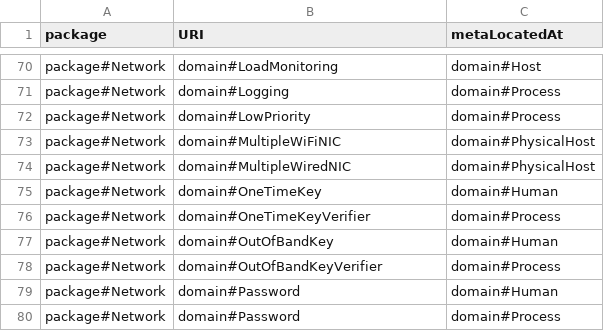
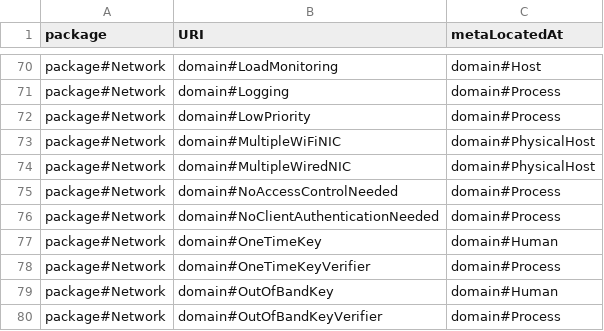
Before and after one commit to Spyderisk/domain-network, a CSV file: csv/ControlLocations.csv, drawn as a sheet; only a part is shown, gaps mark what is left out; the shorter side is filled out with more unchanged rows.

```diff
--- a/csv/ControlLocations.csv
+++ b/csv/ControlLocations.csv
@@ -74,2 +74,4 @@ package#Network,domain#MultipleWiFiNIC,domain#PhysicalHost
 package#Network,domain#MultipleWiredNIC,domain#PhysicalHost
+package#Network,domain#NoAccessControlNeeded,domain#Process
+package#Network,domain#NoClientAuthenticationNeeded,domain#Process
 package#Network,domain#OneTimeKey,domain#Human
```
Also changed, not shown: csv/Control.csv, csv/ControlStrategy.csv, 3 other files.
